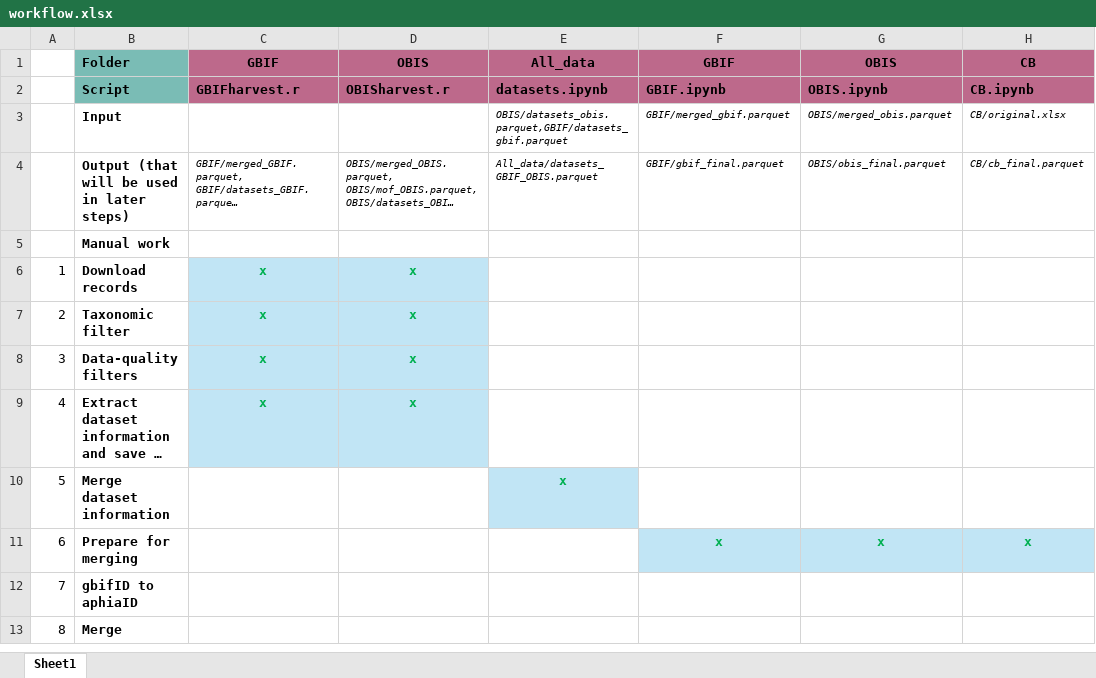
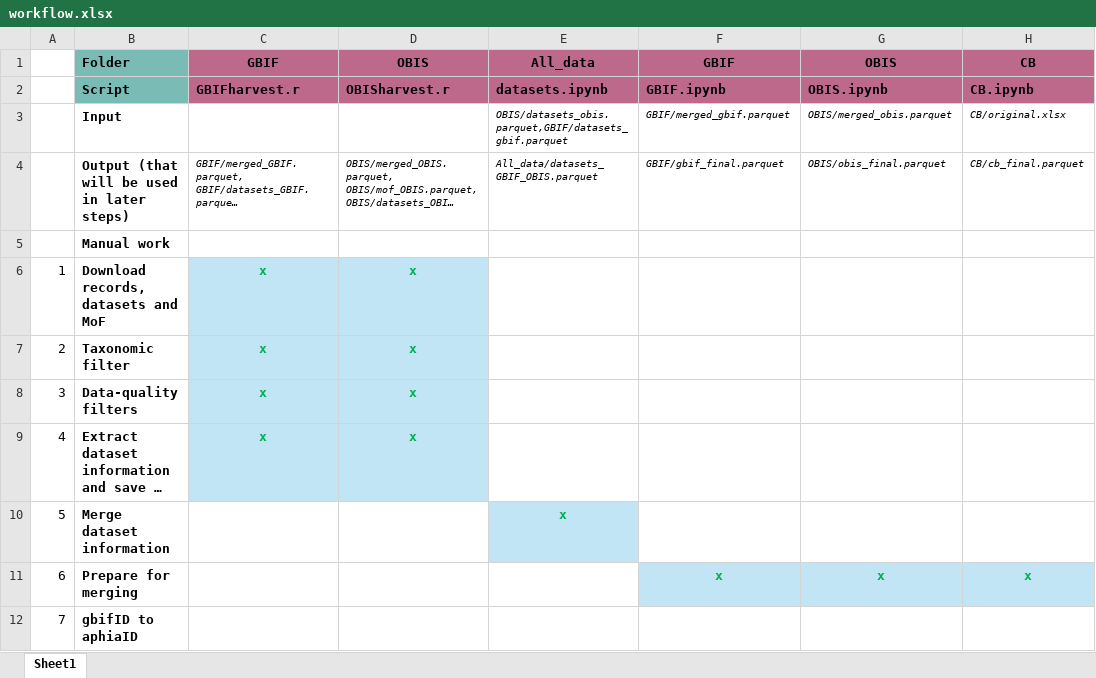
Before and after one commit to hanna-modin/benth-marc, an Excel workbook: workflow.xlsx, sheet Sheet1, drawn as a sheet; only a part is shown; the shorter side is filled out with more unchanged rows; long unchanged cells end in …; values as stored, in another font and other column widths than the file's, no borders; the diff names each change by its address in the sheet, - before the commit and + after, or states it on an @@ line.

```diff
--- a/workflow.xlsx (sheet Sheet1)
+++ b/workflow.xlsx (sheet Sheet1)
-B6 (Folder): Download records
+B6 (Folder): Download records, datasets and MoF
```
Also changed, not shown: 6 other files.
